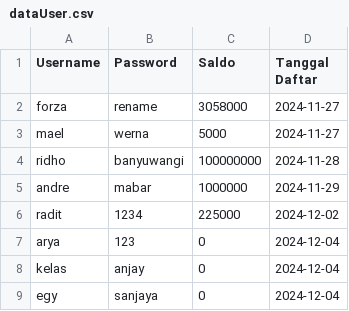
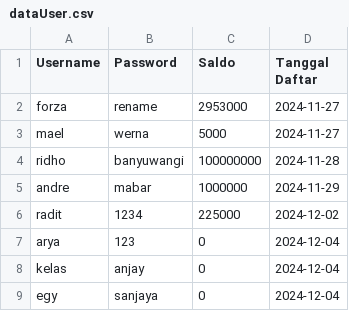
Before and after one commit to Grimpascal/Projekan-Semester-1, a CSV file: csv/dataUser.csv, drawn as a sheet.

```diff
--- a/csv/dataUser.csv
+++ b/csv/dataUser.csv
@@ -1,3 +1,3 @@
 Username,Password,Saldo,Tanggal Daftar
-forza,rename,3058000,2024-11-27
+forza,rename,2953000,2024-11-27
 mael,werna,5000,2024-11-27
```
Also changed, not shown: 5 other files.
